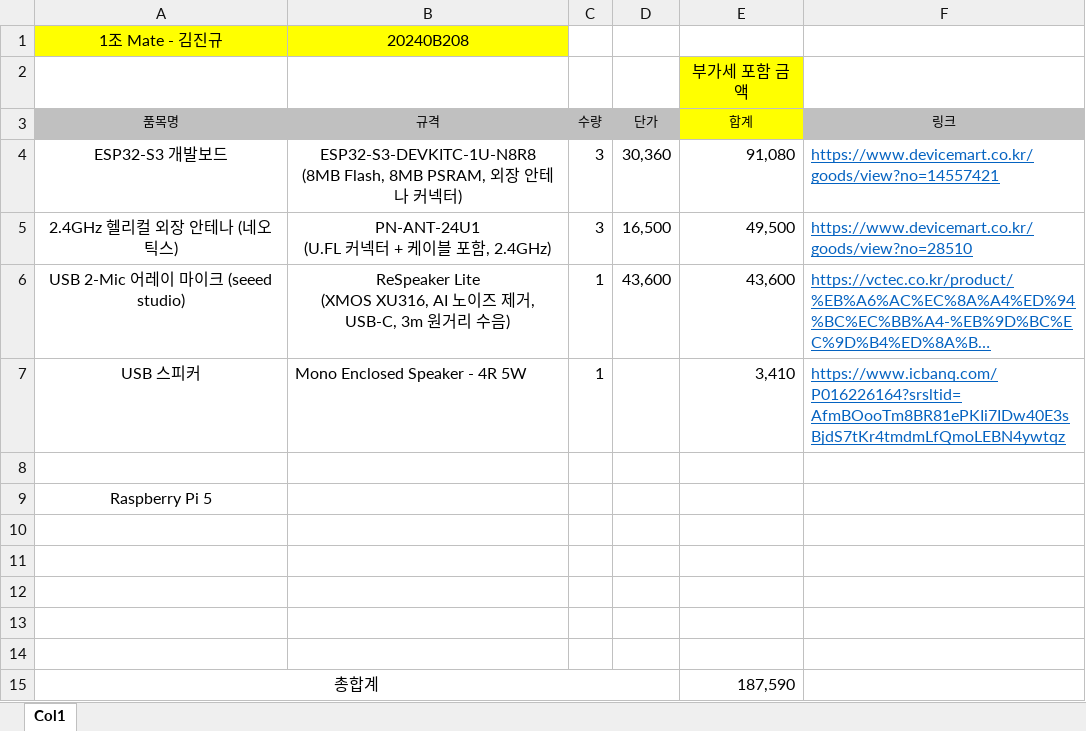
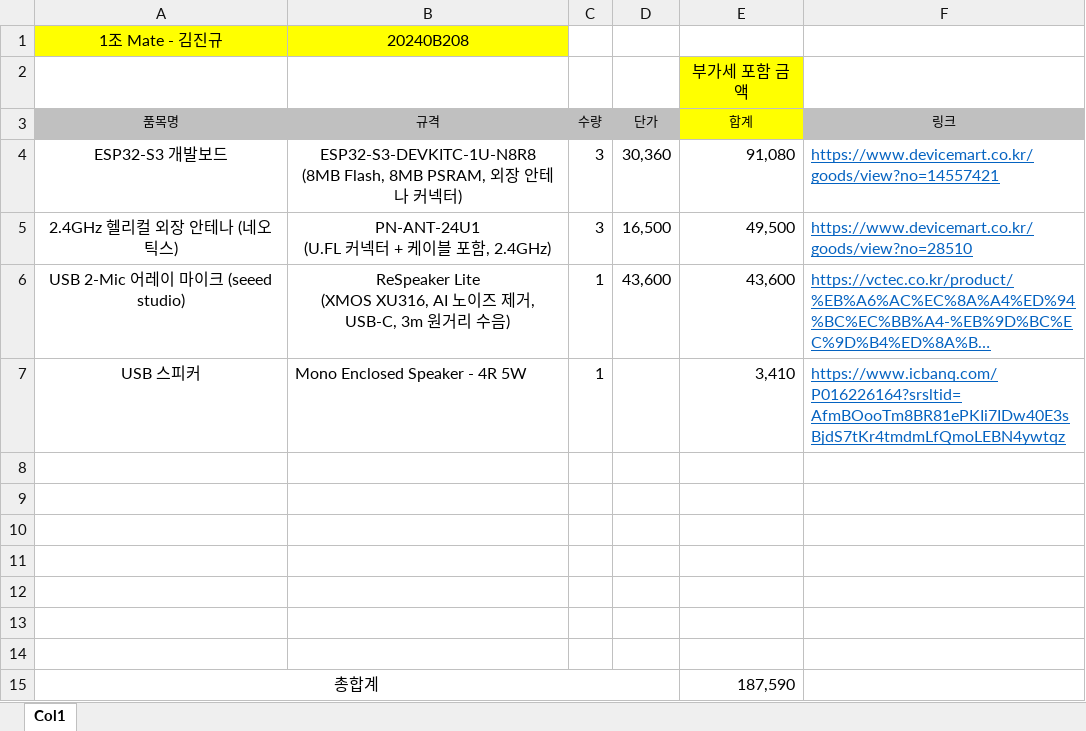
Before and after one commit to LeapSeeker/wifi-csi-fall-detection, an Excel workbook: 운영서식/1조_재료비 신청 목록_김진규_Mate.xlsx, sheet Col1, drawn as a sheet; long unchanged cells end in …; values as stored, in another font and other column widths than the file's, no borders; the diff names each change by its address in the sheet, - before the commit and + after, or states it on an @@ line.

```diff
--- a/운영서식/1조_재료비 신청 목록_김진규_Mate.xlsx (sheet Col1)
+++ b/운영서식/1조_재료비 신청 목록_김진규_Mate.xlsx (sheet Col1)
-A9 (품목명): Raspberry Pi 5
+A9 (품목명): (empty)
```
Also changed, not shown: 11 other files.
